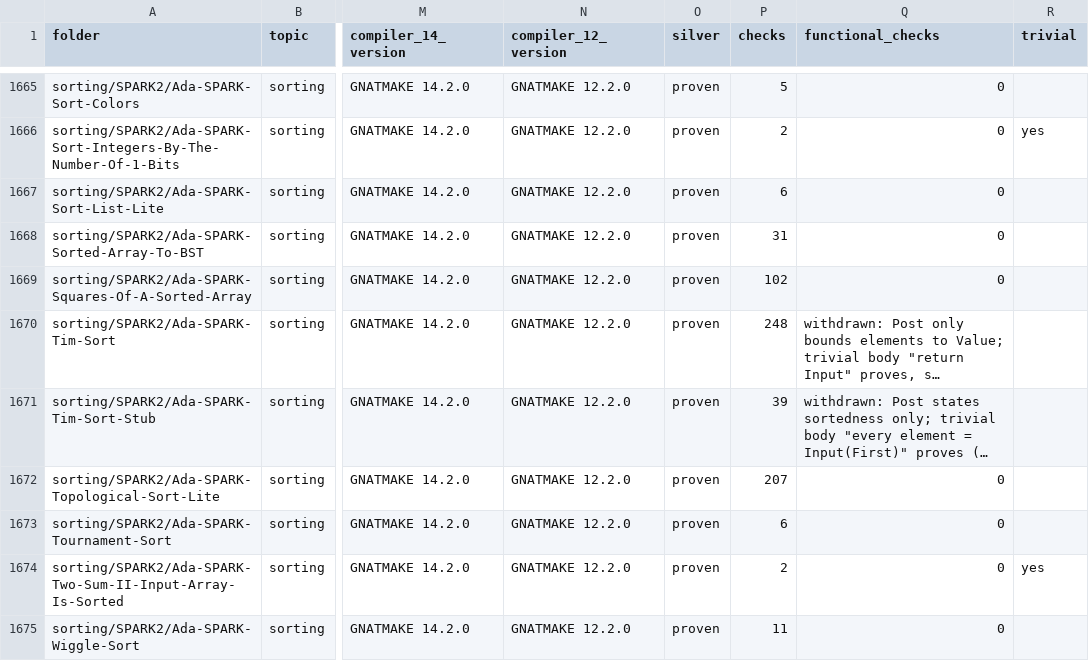
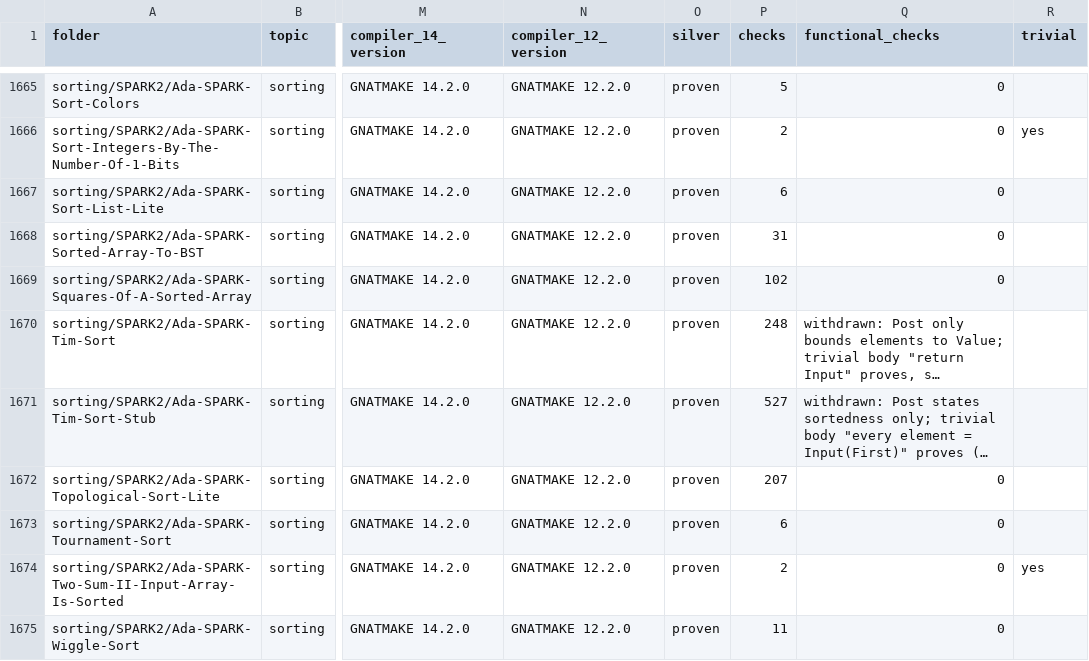
Before and after one commit to RobertBoettcherSF/Ada-Algorithms, a CSV file: PROOFS.csv, drawn as a sheet; only a part is shown, gaps mark what is left out; long unchanged cells end in …; the diff names each change by its address in the sheet, - before the commit and + after, or states it on an @@ line.

```diff
--- a/PROOFS.csv
+++ b/PROOFS.csv
-P1671 (checks): 39
+P1671 (checks): 527
```
Also changed, not shown: tools/vv/contract_scan.csv, tools/vv/handover.csv, 6 other files.
